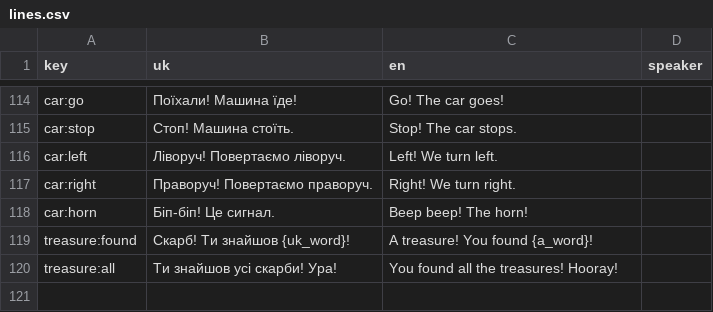
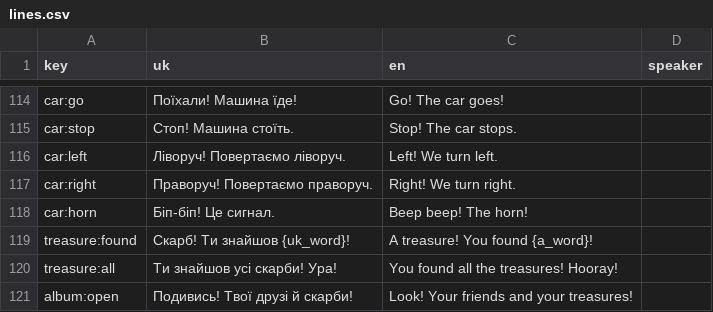
Before and after one commit to rodergstep/arbuz, a CSV file: content/voice/lines.csv, drawn as a sheet; only a part is shown, gaps mark what is left out.

Commit message:
The album: his friends and treasures
A big book button in the corner of both towns opens his album: every friend
he has helped (postman, baker, toy maker, farmer, clock maker) and every
treasure he has found, each as a little turning 3D picture; ones not found
yet show a soft "?". Tapping one says its word again. The treasure logic moved
into TreasureHunt to keep the town script small.

SDD-Task: album
SDD-AC: AC-01, AC-02, AC-03, AC-04

```diff
--- a/content/voice/lines.csv
+++ b/content/voice/lines.csv
@@ -120 +120,2 @@ treasure:found,"Скарб! Ти знайшов {uk_word}!","A treasure! You fou
 treasure:all,"Ти знайшов усі скарби! Ура!","You found all the treasures! Hooray!"
+album:open,"Подивись! Твої друзі й скарби!","Look! Your friends and your treasures!"
```
Also changed, not shown: 16 other files.
